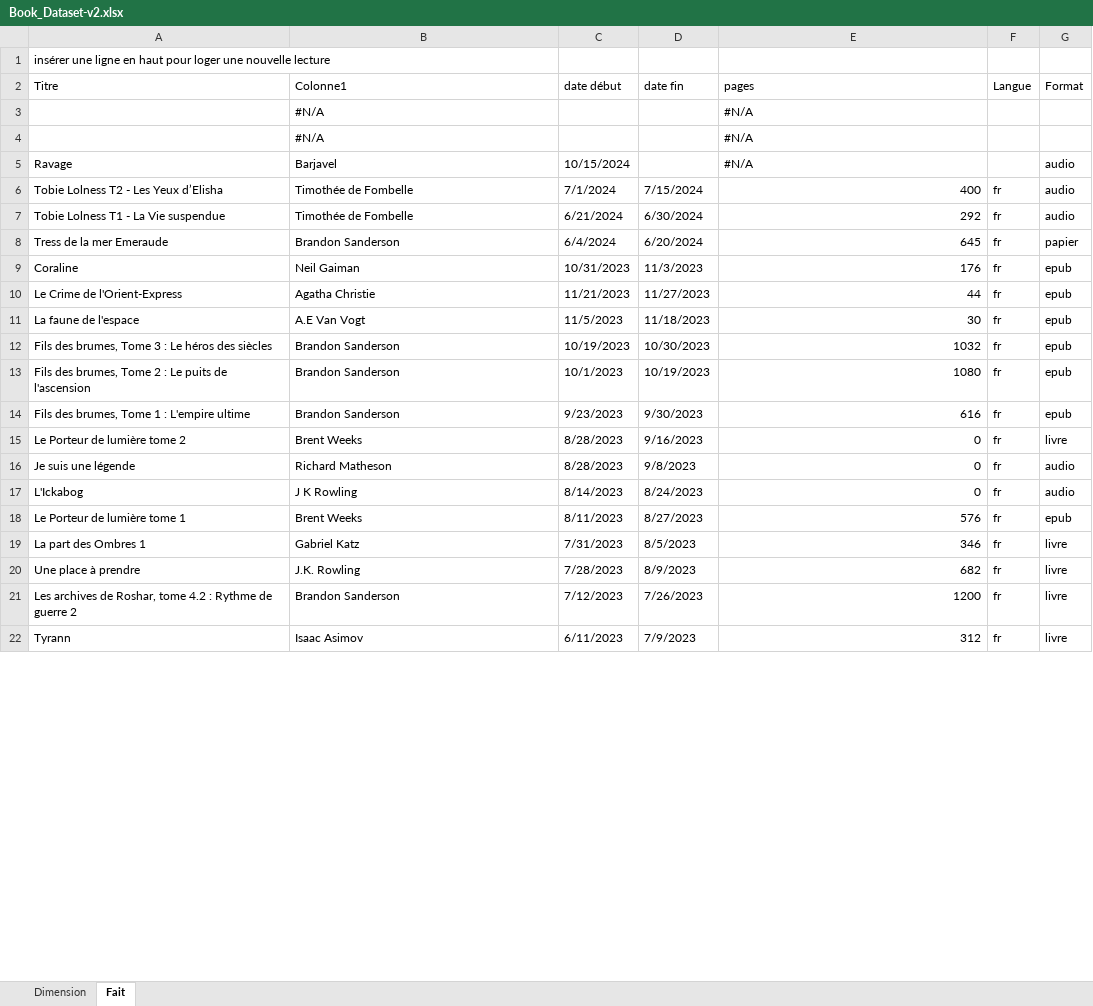
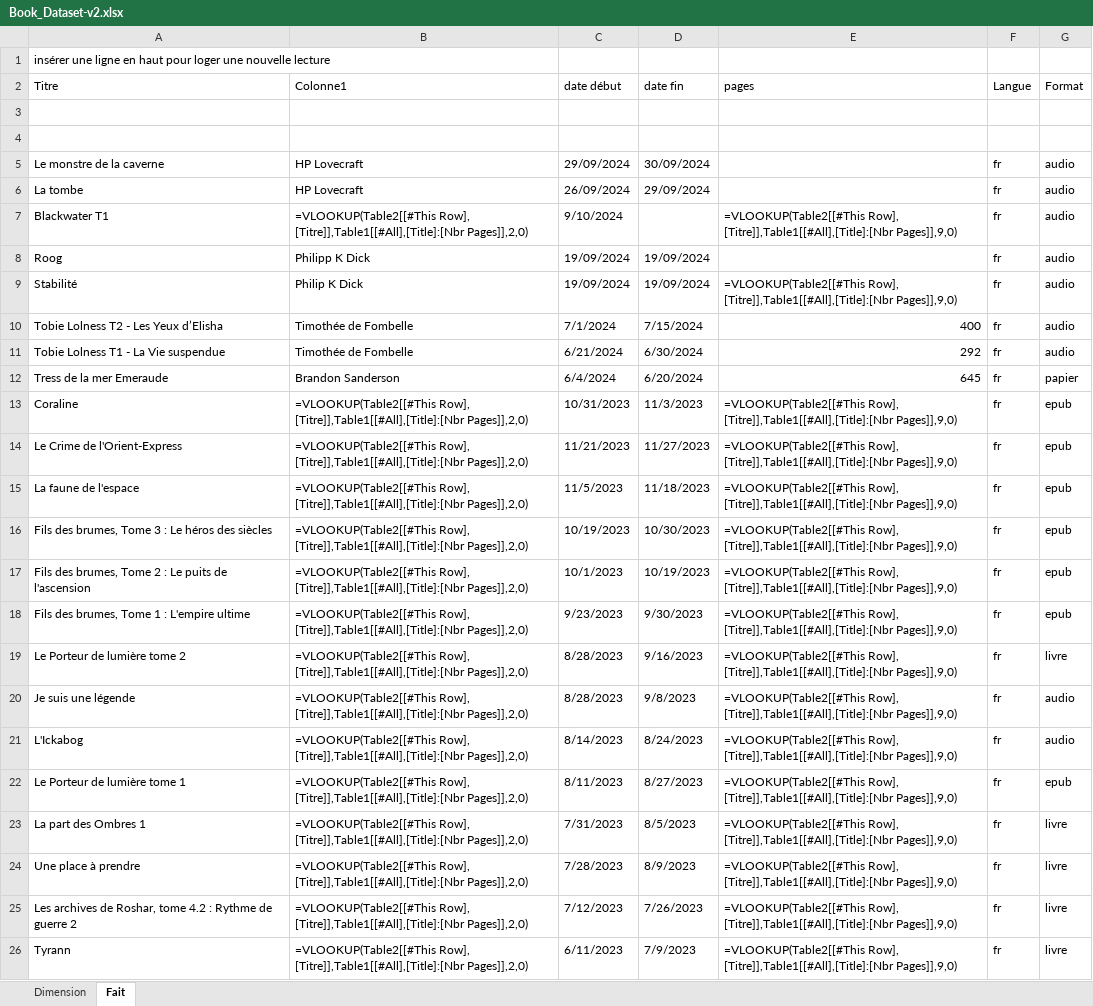
Before and after one commit to ChrisOlv/book_data_analysis, an Excel workbook: Book_Dataset-v2.xlsx, sheet Fait, drawn as a sheet; only a part is shown; values as stored, in another font and other column widths than the file's, no cell formats; formulas without a stored value are shown as written; table styles not drawn; removed rows and columns are numbered as before the commit, all else as after; the diff covers the shown part only; the diff names each change by its address in the sheet, - before the commit and + after, or states it on an @@ line.

Commit message:
ajout_livres_audio_abandonnes

```diff
--- a/Book_Dataset-v2.xlsx (sheet Fait)
+++ b/Book_Dataset-v2.xlsx (sheet Fait)
-row 3:  | #N/A |  |  | #N/A
+row 3: (empty)
-row 4:  | #N/A |  |  | #N/A
+row 4: (empty)
-row 5: Ravage | Barjavel | 10/15/2024 |  | #N/A |  | audio
+row 5: Le monstre de la caverne | HP Lovecraft | 29/09/2024 | 30/09/2024 |  | fr | audio
+row 6: La tombe | HP Lovecraft | 26/09/2024 | 29/09/2024 |  | fr | audio
+row 7: Blackwater T1 | =VLOOKUP(Table2[[#This Row], [Titre]],Table1[[#All],[Title]:[Nbr Pages]],2,0) | 9/10/2024 |  | =VLOOKUP(Table2[[#This Row], [Titre]],Table1[[#All],[Title]:[Nbr Pages]],9,0) | fr | audio
+row 8: Roog | Philipp K Dick | 19/09/2024 | 19/09/2024 |  | fr | audio
+row 9: Stabilité | Philip K Dick | 19/09/2024 | 19/09/2024 | =VLOOKUP(Table2[[#This Row], [Titre]],Table1[[#All],[Title]:[Nbr Pages]],9,0) | fr | audio
-B13 (Colonne1): Neil Gaiman
+B13 (Colonne1): =VLOOKUP(Table2[[#This Row], [Titre]],Table1[[#All],[Title]:[Nbr Pages]],2,0)
-E13 (pages): 176
+E13 (pages): =VLOOKUP(Table2[[#This Row], [Titre]],Table1[[#All],[Title]:[Nbr Pages]],9,0)
-B14 (Colonne1): Agatha Christie
+B14 (Colonne1): =VLOOKUP(Table2[[#This Row], [Titre]],Table1[[#All],[Title]:[Nbr Pages]],2,0)
-E14 (pages): 44
+E14 (pages): =VLOOKUP(Table2[[#This Row], [Titre]],Table1[[#All],[Title]:[Nbr Pages]],9,0)
-B15 (Colonne1): A.E Van Vogt
+B15 (Colonne1): =VLOOKUP(Table2[[#This Row], [Titre]],Table1[[#All],[Title]:[Nbr Pages]],2,0)
-E15 (pages): 30
+E15 (pages): =VLOOKUP(Table2[[#This Row], [Titre]],Table1[[#All],[Title]:[Nbr Pages]],9,0)
-B16:B18 (Colonne1): Brandon Sanderson
+B16:B18 (Colonne1): =VLOOKUP(Table2[[#This Row], [Titre]],Table1[[#All],[Title]:[Nbr Pages]],2,0)
-E16 (pages): 1032
+E16 (pages): =VLOOKUP(Table2[[#This Row], [Titre]],Table1[[#All],[Title]:[Nbr Pages]],9,0)
-E17 (pages): 1080
+E17 (pages): =VLOOKUP(Table2[[#This Row], [Titre]],Table1[[#All],[Title]:[Nbr Pages]],9,0)
-E18 (pages): 616
+E18 (pages): =VLOOKUP(Table2[[#This Row], [Titre]],Table1[[#All],[Title]:[Nbr Pages]],9,0)
-B19 (Colonne1): Brent Weeks
+B19 (Colonne1): =VLOOKUP(Table2[[#This Row], [Titre]],Table1[[#All],[Title]:[Nbr Pages]],2,0)
-E19:E21 (pages): 0
+E19:E21 (pages): =VLOOKUP(Table2[[#This Row], [Titre]],Table1[[#All],[Title]:[Nbr Pages]],9,0)
-B20 (Colonne1): Richard Matheson
+B20 (Colonne1): =VLOOKUP(Table2[[#This Row], [Titre]],Table1[[#All],[Title]:[Nbr Pages]],2,0)
-B21 (Colonne1): J K Rowling
+B21 (Colonne1): =VLOOKUP(Table2[[#This Row], [Titre]],Table1[[#All],[Title]:[Nbr Pages]],2,0)
-B22 (Colonne1): Brent Weeks
+B22 (Colonne1): =VLOOKUP(Table2[[#This Row], [Titre]],Table1[[#All],[Title]:[Nbr Pages]],2,0)
-E22 (pages): 576
+E22 (pages): =VLOOKUP(Table2[[#This Row], [Titre]],Table1[[#All],[Title]:[Nbr Pages]],9,0)
-B23 (Colonne1): Gabriel Katz
+B23 (Colonne1): =VLOOKUP(Table2[[#This Row], [Titre]],Table1[[#All],[Title]:[Nbr Pages]],2,0)
-E23 (pages): 346
+E23 (pages): =VLOOKUP(Table2[[#This Row], [Titre]],Table1[[#All],[Title]:[Nbr Pages]],9,0)
-B24 (Colonne1): J.K. Rowling
+B24 (Colonne1): =VLOOKUP(Table2[[#This Row], [Titre]],Table1[[#All],[Title]:[Nbr Pages]],2,0)
-E24 (pages): 682
+E24 (pages): =VLOOKUP(Table2[[#This Row], [Titre]],Table1[[#All],[Title]:[Nbr Pages]],9,0)
-B25 (Colonne1): Brandon Sanderson
+B25 (Colonne1): =VLOOKUP(Table2[[#This Row], [Titre]],Table1[[#All],[Title]:[Nbr Pages]],2,0)
-E25 (pages): 1200
+E25 (pages): =VLOOKUP(Table2[[#This Row], [Titre]],Table1[[#All],[Title]:[Nbr Pages]],9,0)
-B26 (Colonne1): Isaac Asimov
+B26 (Colonne1): =VLOOKUP(Table2[[#This Row], [Titre]],Table1[[#All],[Title]:[Nbr Pages]],2,0)
-E26 (pages): 312
+E26 (pages): =VLOOKUP(Table2[[#This Row], [Titre]],Table1[[#All],[Title]:[Nbr Pages]],9,0)
```
Also changed, not shown: 309 edited cells elsewhere in this sheet, sheet Dimension, cell formats, hidden cells, book_failed.xlsx.
